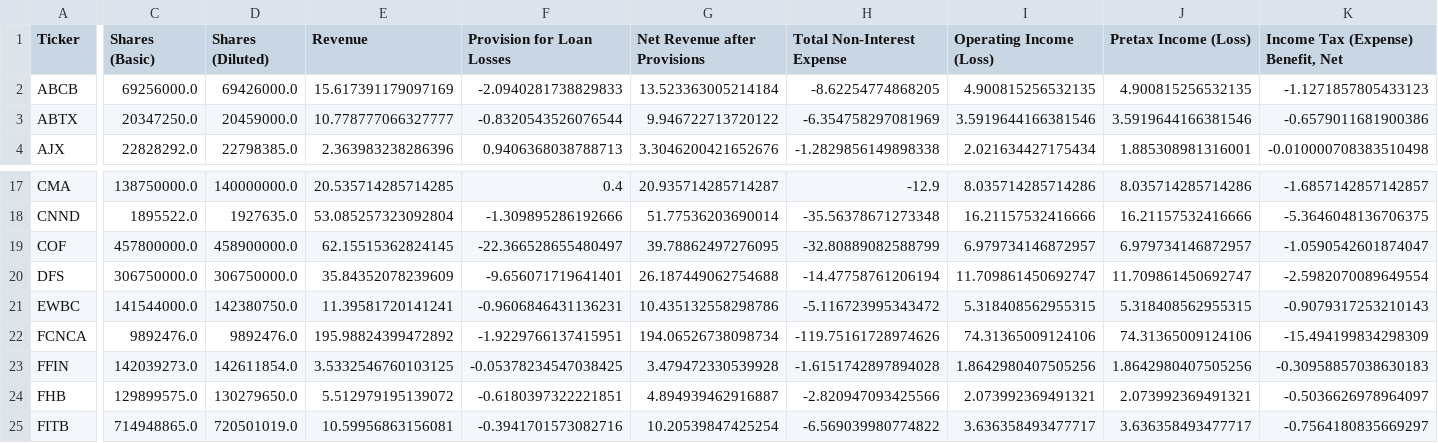
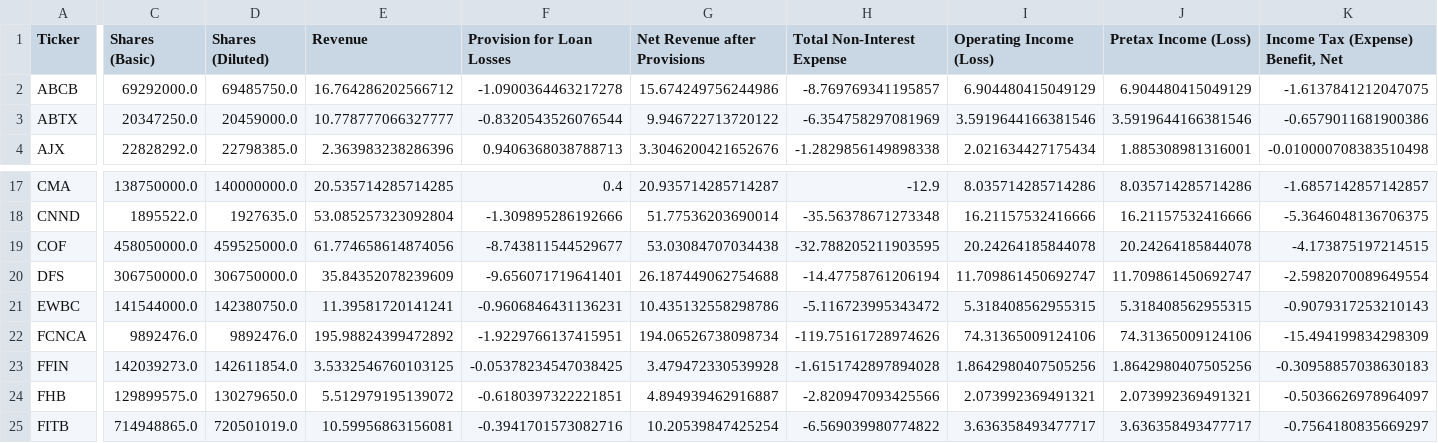
Before and after one commit to gardnmi/fundamental-stock-prediction, a CSV file: data/banks_features.csv, drawn as a sheet; only a part is shown, gaps mark what is left out; the diff covers the shown part only; the diff names each change by its address in the sheet, - before the commit and + after, or states it on an @@ line.

```diff
--- a/data/banks_features.csv
+++ b/data/banks_features.csv
-C2 (Shares (Basic)): 69256000.0
+C2 (Shares (Basic)): 69292000.0
-D2 (Shares (Diluted)): 69426000.0
+D2 (Shares (Diluted)): 69485750.0
-E2 (Revenue): 15.617391179097169
+E2 (Revenue): 16.764286202566712
-F2 (Provision for Loan Losses): -2.0940281738829833
+F2 (Provision for Loan Losses): -1.0900364463217278
-G2 (Net Revenue after Provisions): 13.523363005214184
+G2 (Net Revenue after Provisions): 15.674249756244986
-H2 (Total Non-Interest Expense): -8.62254774868205
+H2 (Total Non-Interest Expense): -8.769769341195857
-I2 (Operating Income (Loss)): 4.900815256532135
+I2 (Operating Income (Loss)): 6.904480415049129
-J2 (Pretax Income (Loss)): 4.900815256532135
+J2 (Pretax Income (Loss)): 6.904480415049129
-K2: -1.1271857805433123
+K2: -1.6137841212047075
-C19 (Shares (Basic)): 457800000.0
+C19 (Shares (Basic)): 458050000.0
-D19 (Shares (Diluted)): 458900000.0
+D19 (Shares (Diluted)): 459525000.0
-E19 (Revenue): 62.15515362824145
+E19 (Revenue): 61.774658614874056
-F19 (Provision for Loan Losses): -22.366528655480497
+F19 (Provision for Loan Losses): -8.743811544529677
-G19 (Net Revenue after Provisions): 39.78862497276095
+G19 (Net Revenue after Provisions): 53.03084707034438
-H19 (Total Non-Interest Expense): -32.80889082588799
+H19 (Total Non-Interest Expense): -32.788205211903595
-I19 (Operating Income (Loss)): 6.979734146872957
+I19 (Operating Income (Loss)): 20.24264185844078
-J19 (Pretax Income (Loss)): 6.979734146872957
+J19 (Pretax Income (Loss)): 20.24264185844078
-K19: -1.0590542601874047
+K19: -4.173875197214515
```
Also changed, not shown: 90 edited cells elsewhere in this file, analyst_growth_estimates.csv, data/banks_sim_matrix.csv, 20 other files.
